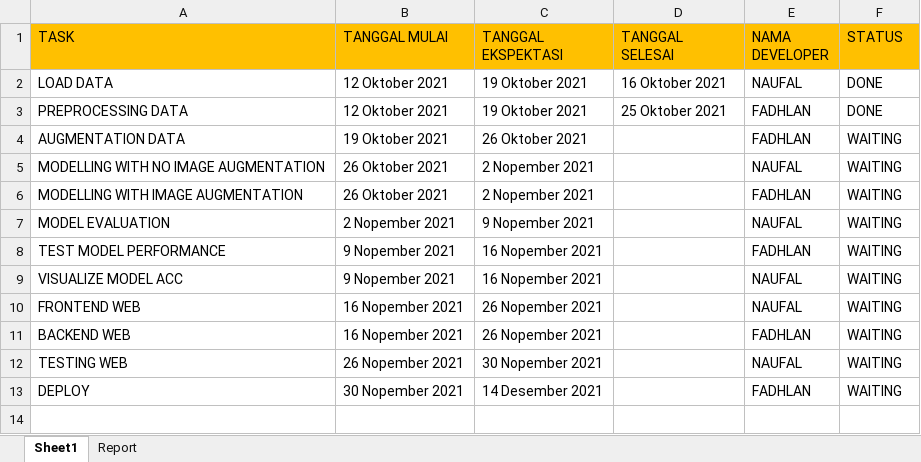
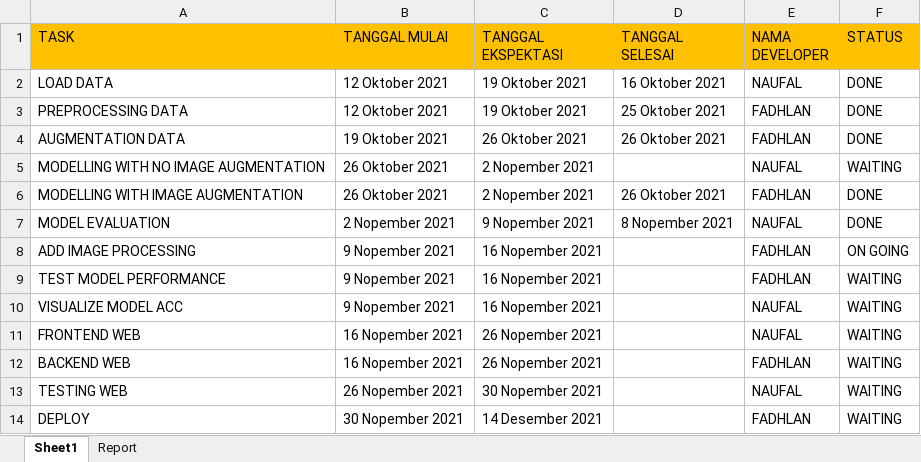
Before and after one commit to muhfadh/Tugas_Praktikum_ML_A_297-233, an Excel workbook: sprint_project.xlsx, sheet Sheet1, drawn as a sheet; values as stored, in another font and other column widths than the file's, no borders; the diff names each change by its address in the sheet, - before the commit and + after, or states it on an @@ line.

Commit message:
task aug data done, model with aug done, model eval done, and add task image processing

```diff
--- a/sprint_project.xlsx (sheet Sheet1)
+++ b/sprint_project.xlsx (sheet Sheet1)
-D4 (TANGGAL SELESAI): (empty)
+D4 (TANGGAL SELESAI): 26 Oktober 2021
-F4 (STATUS): WAITING
+F4 (STATUS): DONE
-D6 (TANGGAL SELESAI): (empty)
+D6 (TANGGAL SELESAI): 26 Oktober 2021
-F6:F7 (STATUS): WAITING
+F6:F7 (STATUS): DONE
-D7 (TANGGAL SELESAI): (empty)
+D7 (TANGGAL SELESAI): 8 Nopember 2021
+row 8: ADD IMAGE PROCESSING | 9 Nopember 2021 | 16 Nopember 2021 |  | FADHLAN | ON GOING
```
Also changed, not shown: 1 other file.
